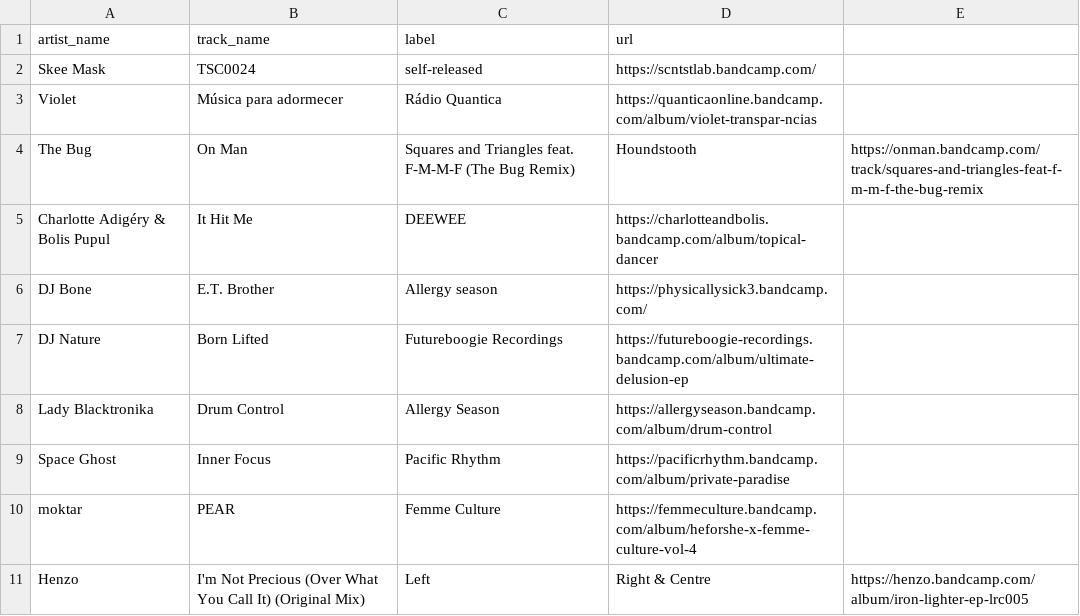
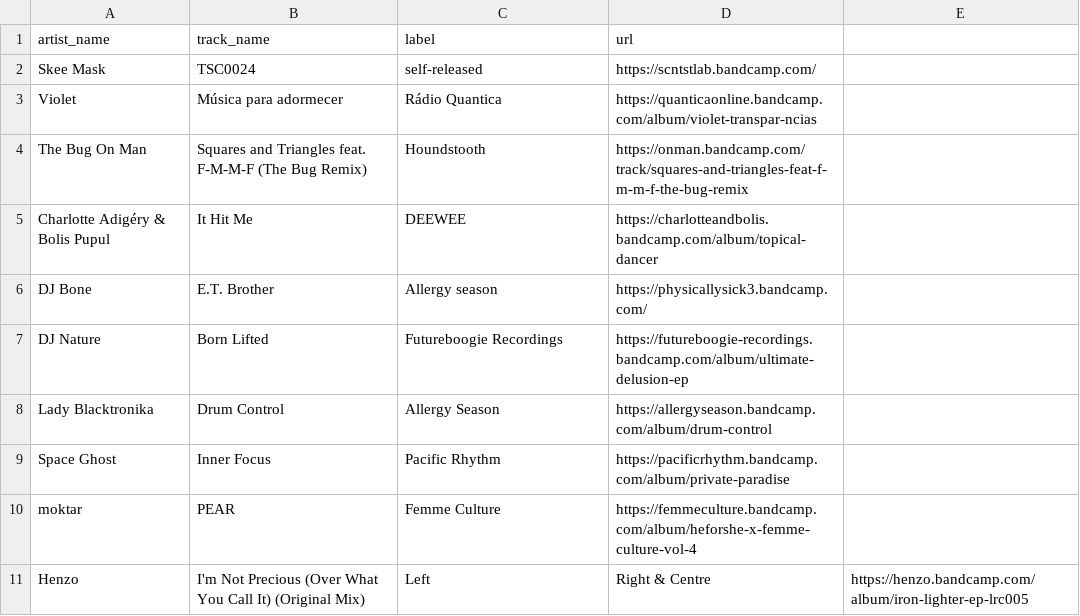
Before and after one commit to club-cooking/cloud696, a CSV file: data/tracklists/2022-04-21.csv, drawn as a sheet; only a part is shown; removed rows and columns are numbered as before the commit, all else as after; the diff names each change by its address in the sheet, - before the commit and + after, or states it on an @@ line.

Commit message:
Update 2022-04-21.csv

```diff
--- a/data/tracklists/2022-04-21.csv
+++ b/data/tracklists/2022-04-21.csv
-row 4: The Bug | On Man | Squares and Triangles feat. F-M-M-F (The Bug Remix) | Houndstooth | https://onman.bandcamp.com/track/squares-and-triangles-feat-f-m-m-f-the-bug-remix
+row 4: The Bug On Man | Squares and Triangles feat. F-M-M-F (The Bug Remix) | Houndstooth | https://onman.bandcamp.com/track/squares-and-triangles-feat-f-m-m-f-the-bug-remix
```
